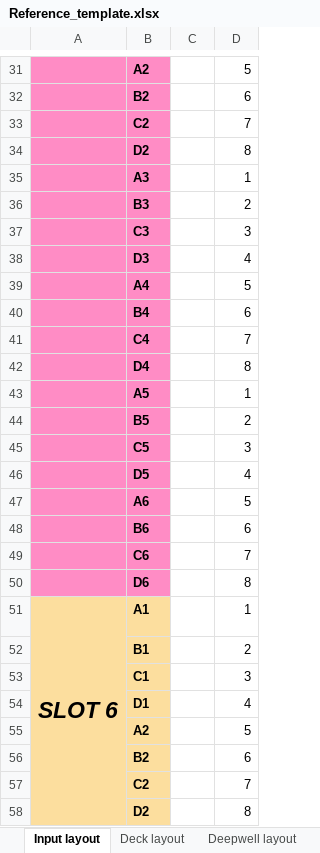
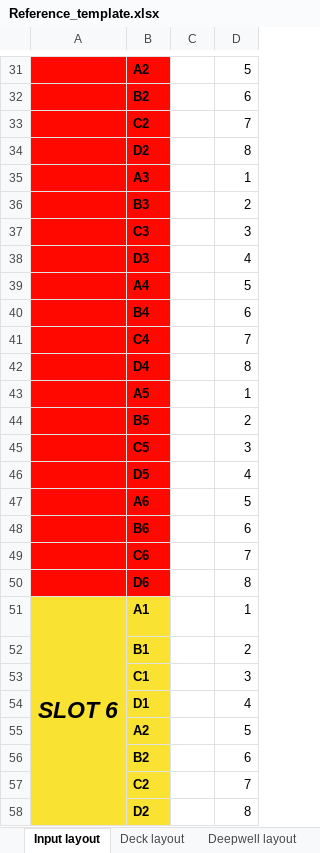
Before and after one commit to HOSPITAL-UNIVERSITARIO-CRUCES-BILBAO/covid19huc, an Excel workbook: Automation/base_scripts/Reference_template.xlsx, sheet Input layout, drawn as a sheet; only a part is shown, gaps mark what is left out; values as stored, in another font and other column widths than the file's, no borders; the diff covers the shown part only; the diff names each change by its address in the sheet, - before the commit and + after, or states it on an @@ line.

```diff
--- a/Automation/base_scripts/Reference_template.xlsx (sheet Input layout)
+++ b/Automation/base_scripts/Reference_template.xlsx (sheet Input layout)
-B31:B50 fill: #FF8CC5
+B31:B50 fill: #FF0800
-A51:B51 fill: #FCDE9E
+A51:B51 fill: #FAE232
-B52:B58 fill: #FCDE9E
+B52:B58 fill: #FAE232
```
Also changed, not shown: cell formats elsewhere in this sheet, sheet Deepwell layout, sheet Deck layout, 11 other files.
